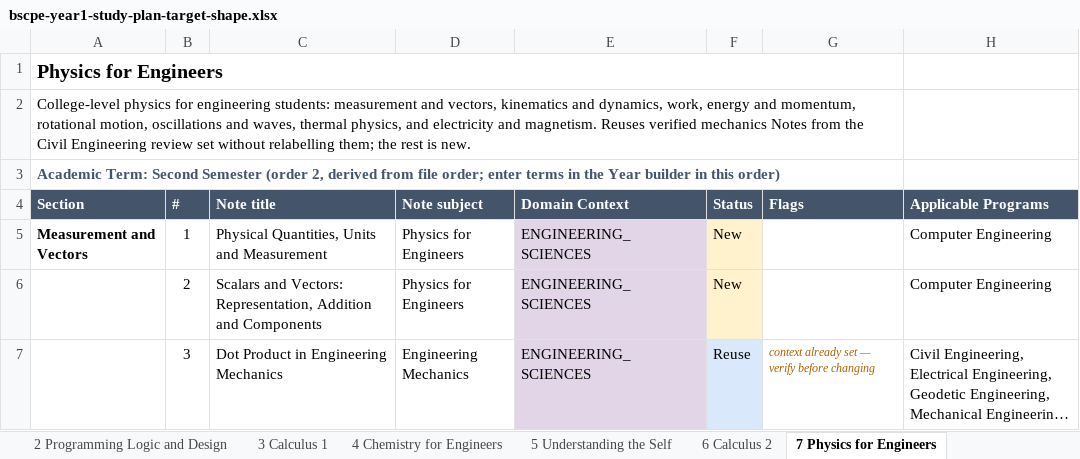
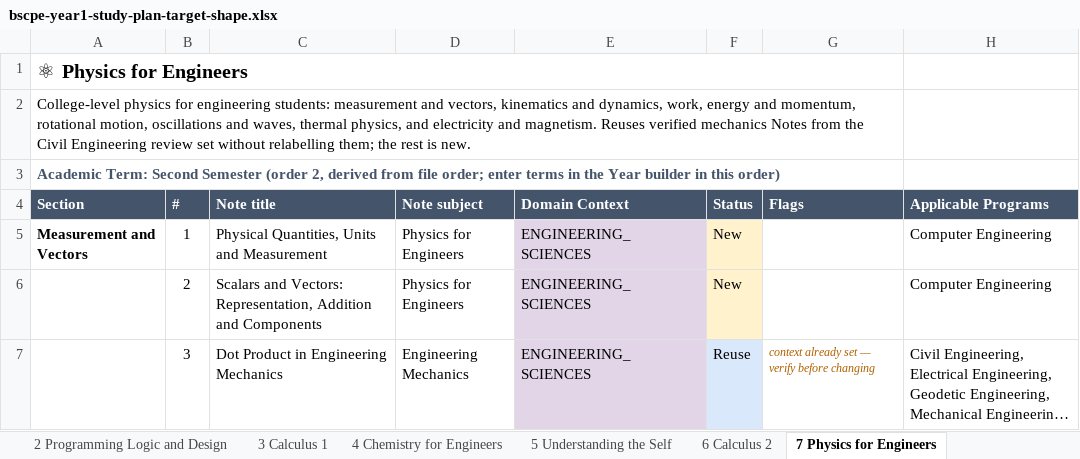
Before and after one commit to einarjohnlagera/study-snap, an Excel workbook: docs/curriculum/bscpe-year1-study-plan-target-shape.xlsx, sheet 7 Physics for Engineers, drawn as a sheet; only a part is shown; long unchanged cells end in …; values as stored, in another font and other column widths than the file's, no borders; the diff names each change by its address in the sheet, - before the commit and + after, or states it on an @@ line.

```diff
--- a/docs/curriculum/bscpe-year1-study-plan-target-shape.xlsx (sheet 7 Physics for Engineers)
+++ b/docs/curriculum/bscpe-year1-study-plan-target-shape.xlsx (sheet 7 Physics for Engineers)
-A1 (Section): Physics for Engineers
+A1 (Section): ⚛ Physics for Engineers
```
Also changed, not shown: sheet By Subject (bulk generate), sheet Overview, sheet 10 Data Structures and Algorith, sheet 1 Computer Engineering as a Dis, sheet 4 Chemistry for Engineers, sheet 9 Fundamentals of Electrical Ci, 6 more sheets, 3 other files.
